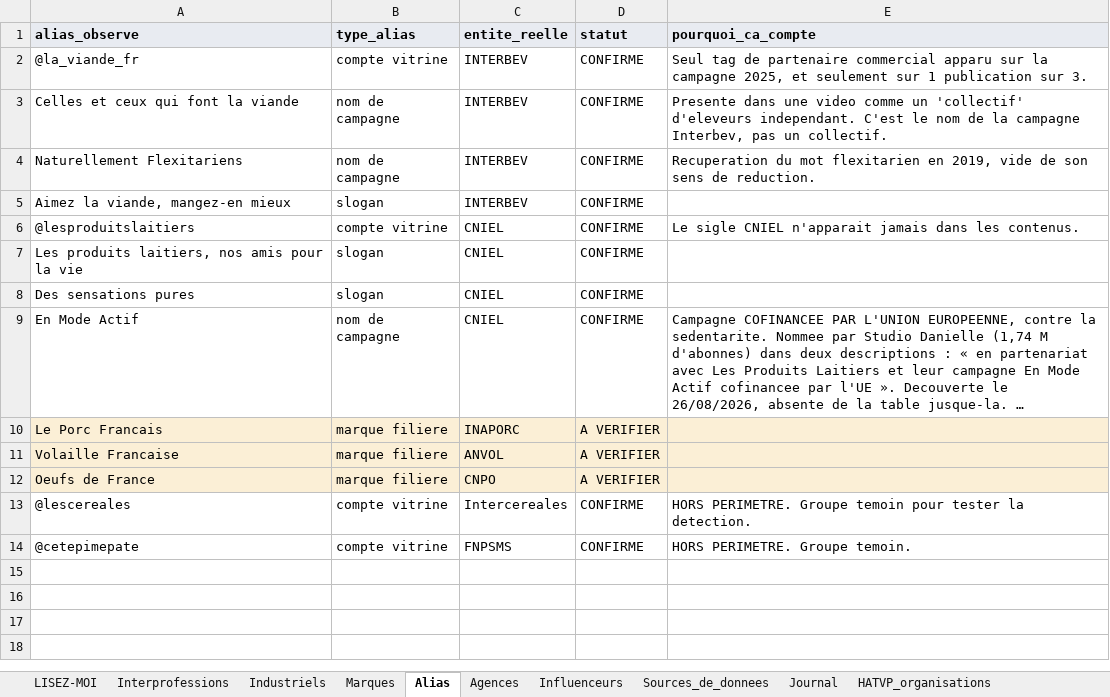
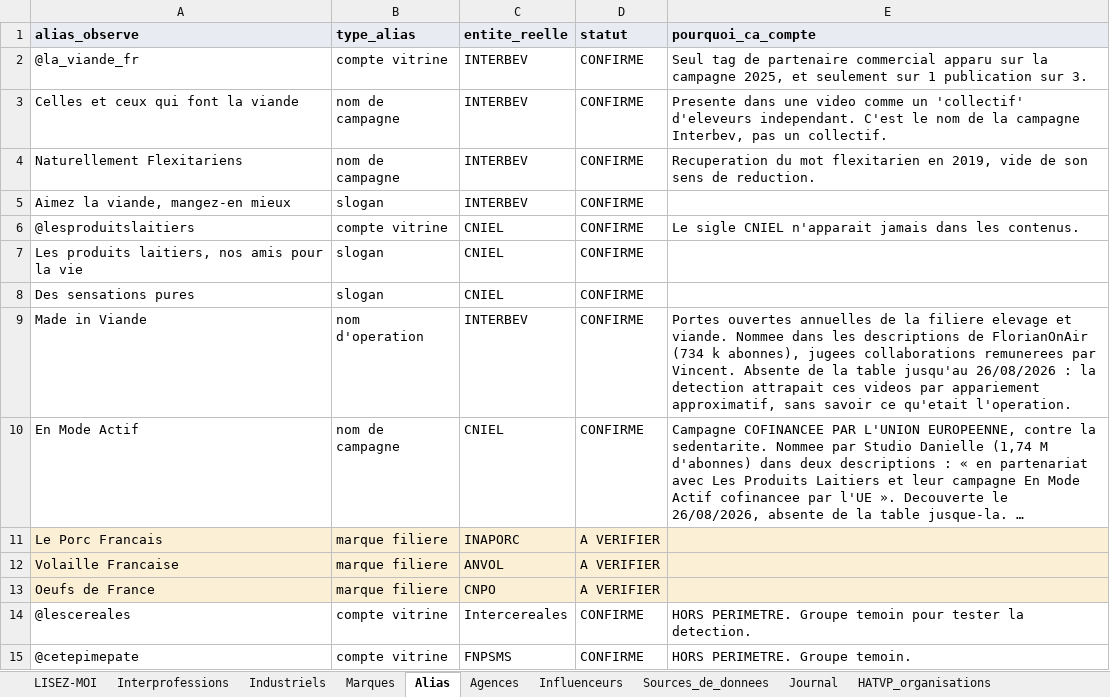
Before and after one commit to Tamateatea/influenceurs-lobbies-viande-lait, an Excel workbook: cartographie/cartographie_filiere.xlsx, sheet Alias, drawn as a sheet; long unchanged cells end in …; values as stored, in another font and other column widths than the file's, no borders; the diff names each change by its address in the sheet, - before the commit and + after, or states it on an @@ line.

```diff
--- a/cartographie/cartographie_filiere.xlsx (sheet Alias)
+++ b/cartographie/cartographie_filiere.xlsx (sheet Alias)
+row 9: Made in Viande | nom d'operation | INTERBEV | CONFIRME | Portes ouvertes annuelles de la filiere elevage et viande. Nommee dans les descriptions de FlorianOnAir (734 k abonnes), jugees collaborations remunerees par Vincent. Absente de la table jusqu'au 26/08/2026 : la detection attrapait ces videos par appariement approximatif, sans savoir ce qu'etait l'operation.
```
Also changed, not shown: 4 other files.
